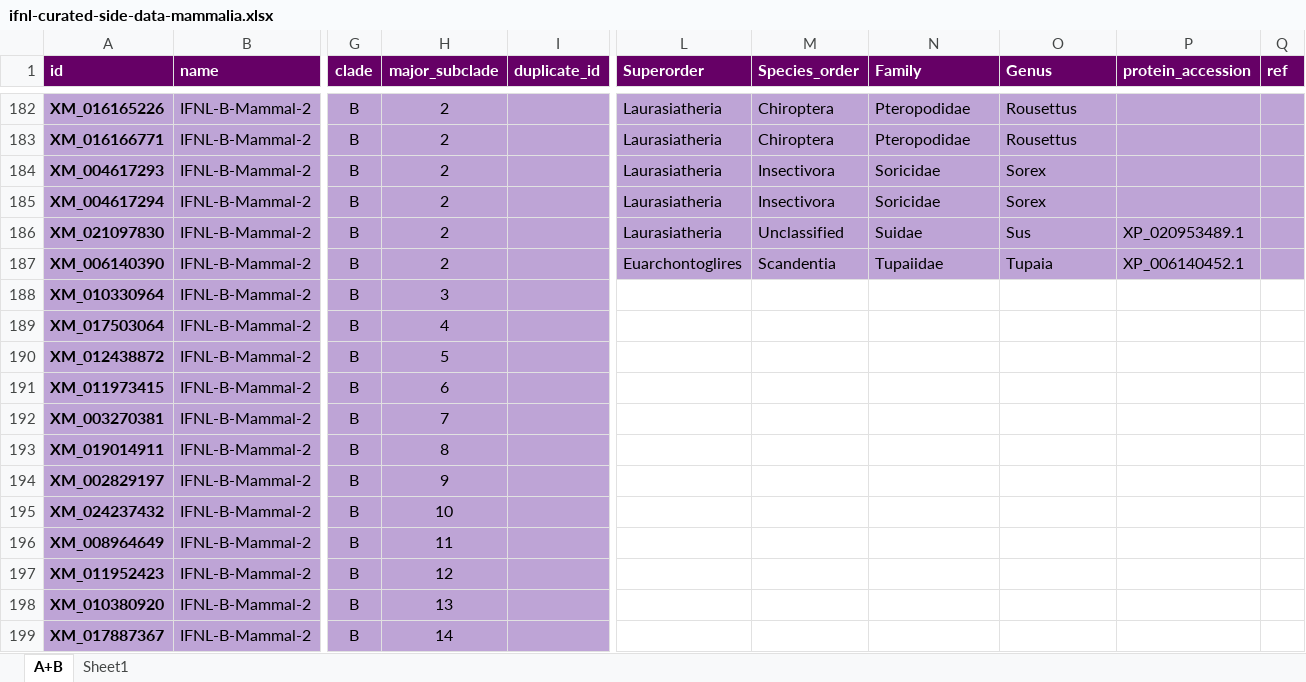
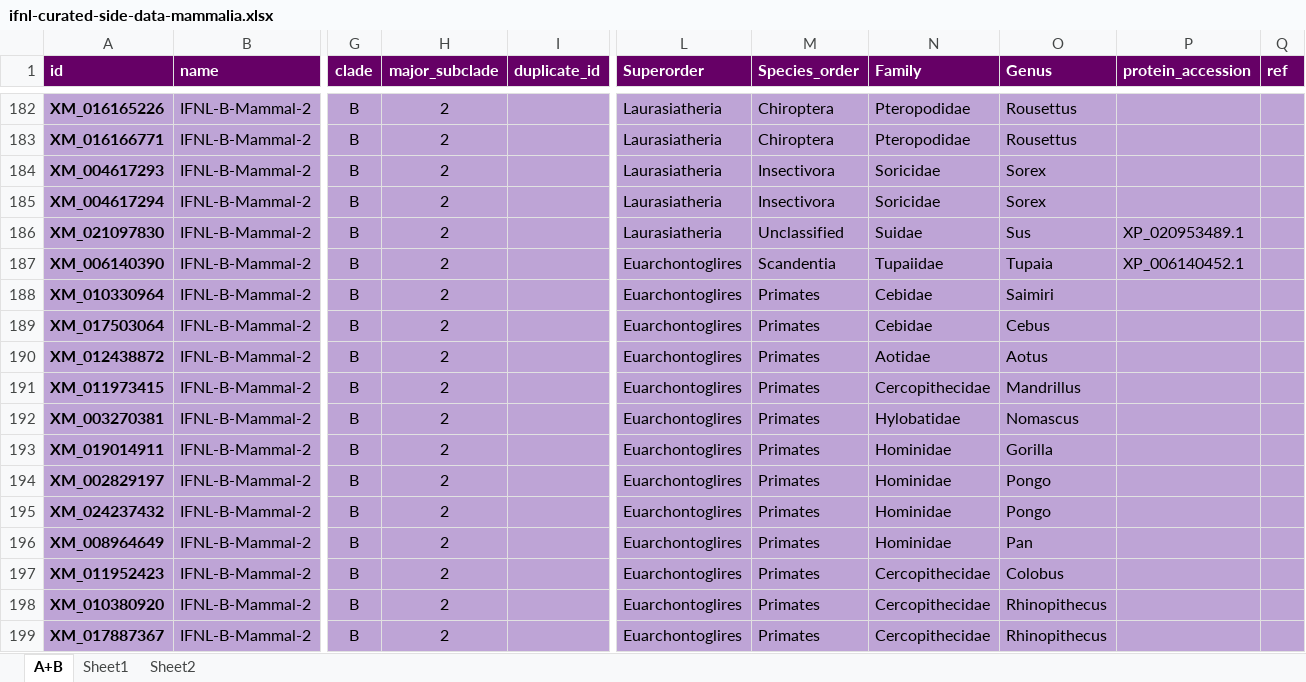
Before and after one commit to giffordlabcvr/IFNL-Evolution, an Excel workbook: tabular/refseq-lineage/ifnl-curated-side-data-mammalia.xlsx, sheet A+B, drawn as a sheet; only a part is shown, gaps mark what is left out; values as stored, in another font and other column widths than the file's, no borders; the diff covers the shown part only; the diff names each change by its address in the sheet, - before the commit and + after, or states it on an @@ line.

Commit message:
Updated subclade exon trees

```diff
--- a/tabular/refseq-lineage/ifnl-curated-side-data-mammalia.xlsx (sheet A+B)
+++ b/tabular/refseq-lineage/ifnl-curated-side-data-mammalia.xlsx (sheet A+B)
+sheet tab: Sheet2
-H188 (major_subclade): 3
+H188 (major_subclade): 2
-L188:L199 (Superorder): (empty)
+L188:L199 (Superorder): Euarchontoglires
-L188:Q199 fill: none
+L188:Q199 fill: #BEA4D6
-M188:M199 (Species_order): (empty)
+M188:M199 (Species_order): Primates
-N188:N189 (Family): (empty)
+N188:N189 (Family): Cebidae
-O188 (Genus): (empty)
+O188 (Genus): Saimiri
-H189 (major_subclade): 4
+H189 (major_subclade): 2
-O189 (Genus): (empty)
+O189 (Genus): Cebus
-H190 (major_subclade): 5
+H190 (major_subclade): 2
-N190 (Family): (empty)
+N190 (Family): Aotidae
-O190 (Genus): (empty)
+O190 (Genus): Aotus
-H191 (major_subclade): 6
+H191 (major_subclade): 2
-N191 (Family): (empty)
+N191 (Family): Cercopithecidae
-O191 (Genus): (empty)
+O191 (Genus): Mandrillus
-H192 (major_subclade): 7
+H192 (major_subclade): 2
-N192 (Family): (empty)
+N192 (Family): Hylobatidae
-O192 (Genus): (empty)
+O192 (Genus): Nomascus
-H193 (major_subclade): 8
+H193 (major_subclade): 2
-N193:N196 (Family): (empty)
+N193:N196 (Family): Hominidae
-O193 (Genus): (empty)
+O193 (Genus): Gorilla
-H194 (major_subclade): 9
+H194 (major_subclade): 2
-O194:O195 (Genus): (empty)
+O194:O195 (Genus): Pongo
-H195 (major_subclade): 10
+H195 (major_subclade): 2
-H196 (major_subclade): 11
+H196 (major_subclade): 2
-O196 (Genus): (empty)
+O196 (Genus): Pan
-H197 (major_subclade): 12
+H197 (major_subclade): 2
-N197:N199 (Family): (empty)
+N197:N199 (Family): Cercopithecidae
-O197 (Genus): (empty)
+O197 (Genus): Colobus
-H198 (major_subclade): 13
+H198 (major_subclade): 2
-O198:O199 (Genus): (empty)
+O198:O199 (Genus): Rhinopithecus
-H199 (major_subclade): 14
+H199 (major_subclade): 2
```
Also changed, not shown: 19 added rows, 115 edited cells and cell formats elsewhere in this sheet, 42 other files.
